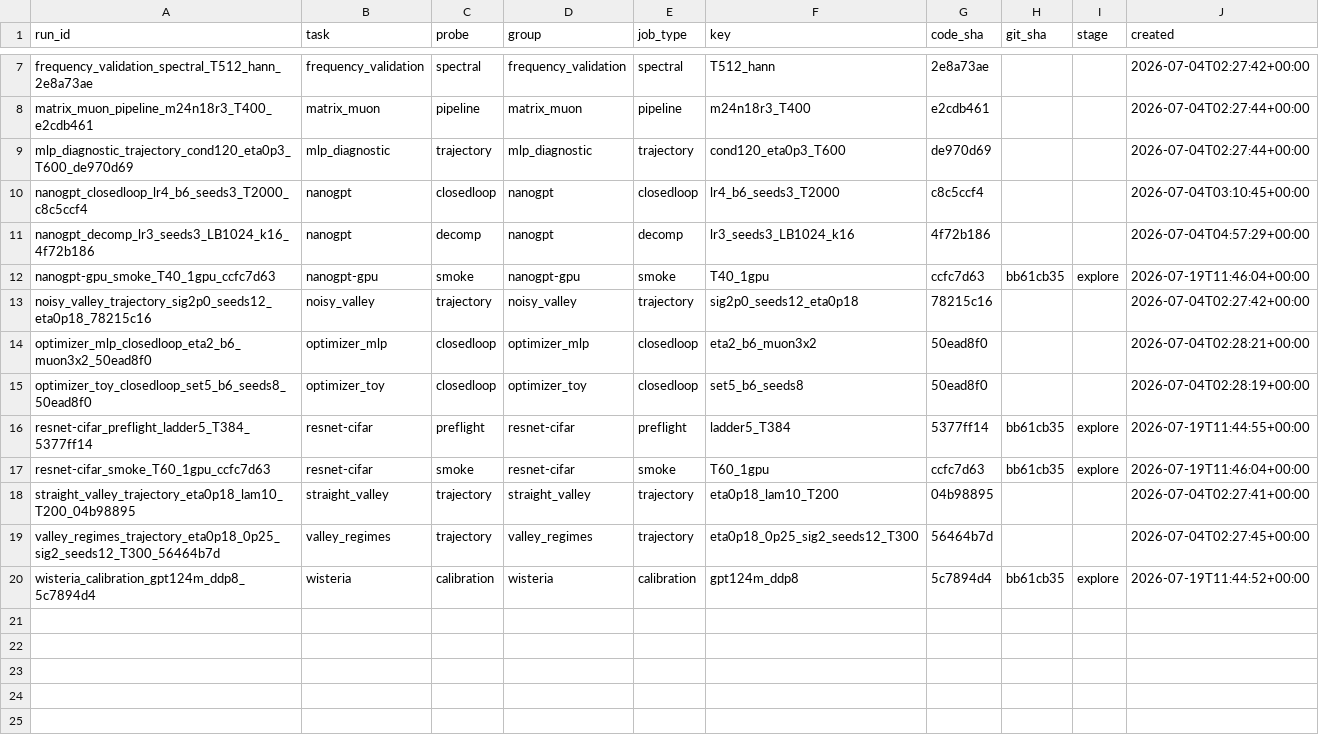
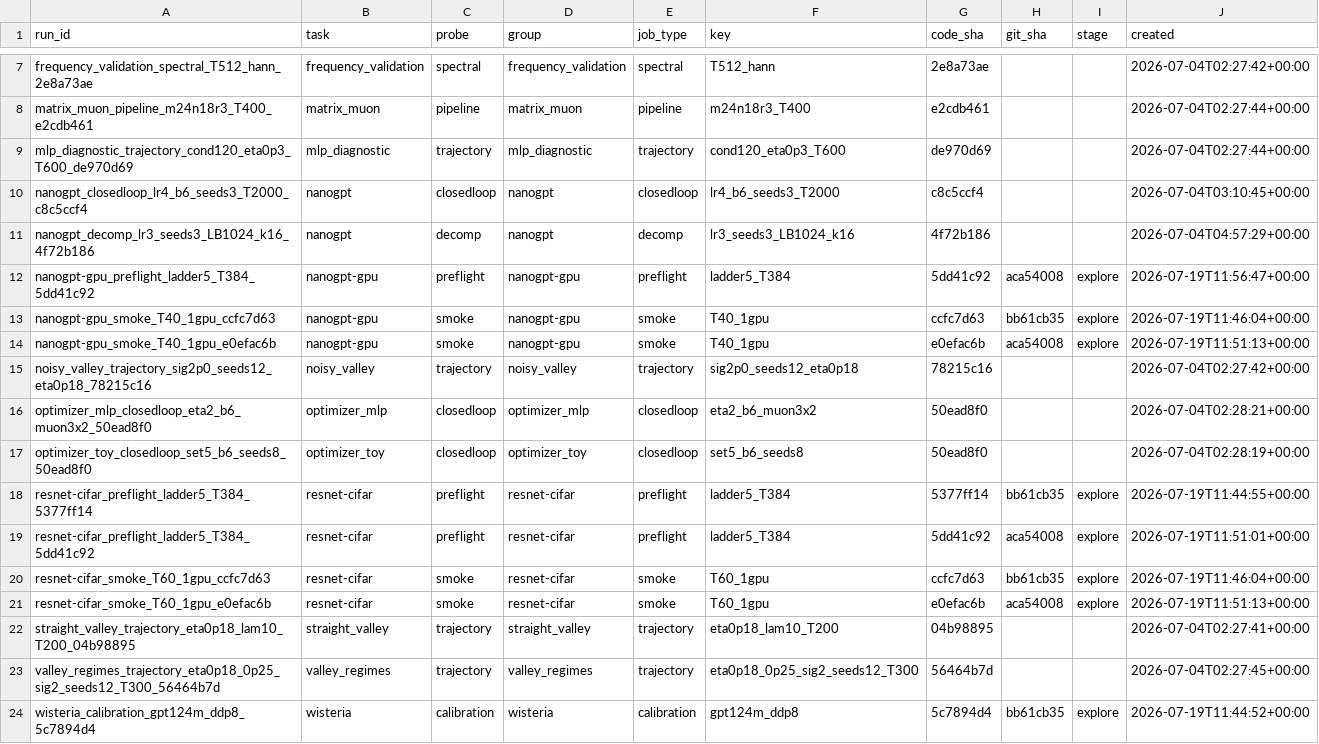
Before and after one commit to yinleung/river-valley-momentum, a CSV file: codebases/results/index/runs.csv, drawn as a sheet; only a part is shown, gaps mark what is left out; the diff names each change by its address in the sheet, - before the commit and + after, or states it on an @@ line.

```diff
--- a/codebases/results/index/runs.csv
+++ b/codebases/results/index/runs.csv
+row 12: nanogpt-gpu_preflight_ladder5_T384_5dd41c92 | nanogpt-gpu | preflight | nanogpt-gpu | preflight | ladder5_T384 | 5dd41c92 | aca54008 | explore | 2026-07-19T11:56:47+00:00
+row 14: nanogpt-gpu_smoke_T40_1gpu_e0efac6b | nanogpt-gpu | smoke | nanogpt-gpu | smoke | T40_1gpu | e0efac6b | aca54008 | explore | 2026-07-19T11:51:13+00:00
+row 19: resnet-cifar_preflight_ladder5_T384_5dd41c92 | resnet-cifar | preflight | resnet-cifar | preflight | ladder5_T384 | 5dd41c92 | aca54008 | explore | 2026-07-19T11:51:01+00:00
+row 21: resnet-cifar_smoke_T60_1gpu_e0efac6b | resnet-cifar | smoke | resnet-cifar | smoke | T60_1gpu | e0efac6b | aca54008 | explore | 2026-07-19T11:51:13+00:00
```
Also changed, not shown: 21 other files.
